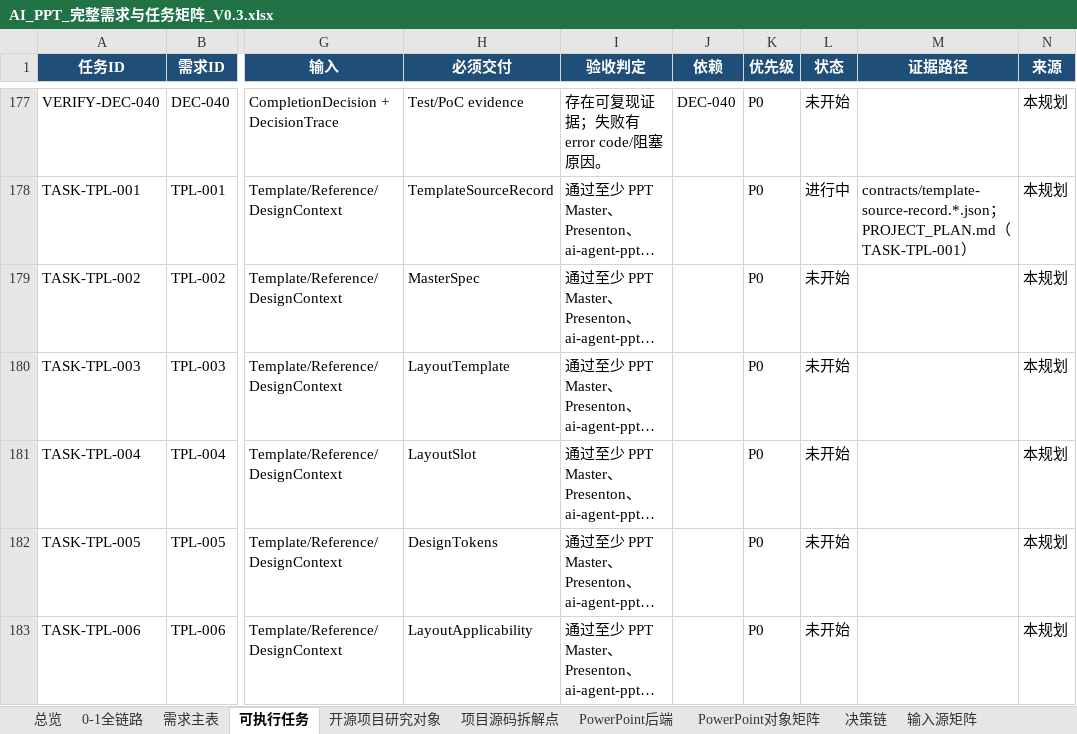
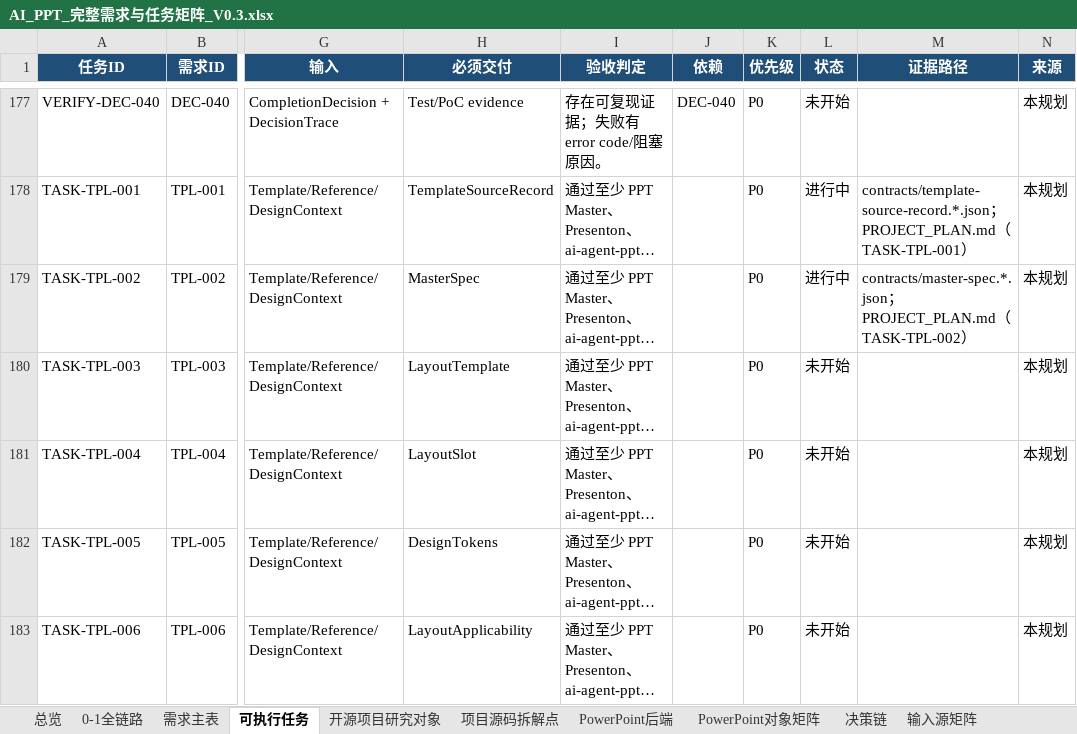
Before and after one commit to XXYoLoong/YoloongPPT, an Excel workbook: AI_PPT_完整需求与任务矩阵_V0.3.xlsx, sheet 可执行任务, drawn as a sheet; only a part is shown, gaps mark what is left out; long unchanged cells end in …; values as stored, in another font and other column widths than the file's, no borders; conditional formats and table styles not drawn; the diff names each change by its address in the sheet, - before the commit and + after, or states it on an @@ line.

```diff
--- a/AI_PPT_完整需求与任务矩阵_V0.3.xlsx (sheet 可执行任务)
+++ b/AI_PPT_完整需求与任务矩阵_V0.3.xlsx (sheet 可执行任务)
-L179 (状态): 未开始
+L179 (状态): 进行中
-M179 (证据路径): (empty)
+M179 (证据路径): contracts/master-spec.*.json；PROJECT_PLAN.md（TASK-TPL-002）
```
Also changed, not shown: sheet 需求主表, charts or pictures, 6 other files.
